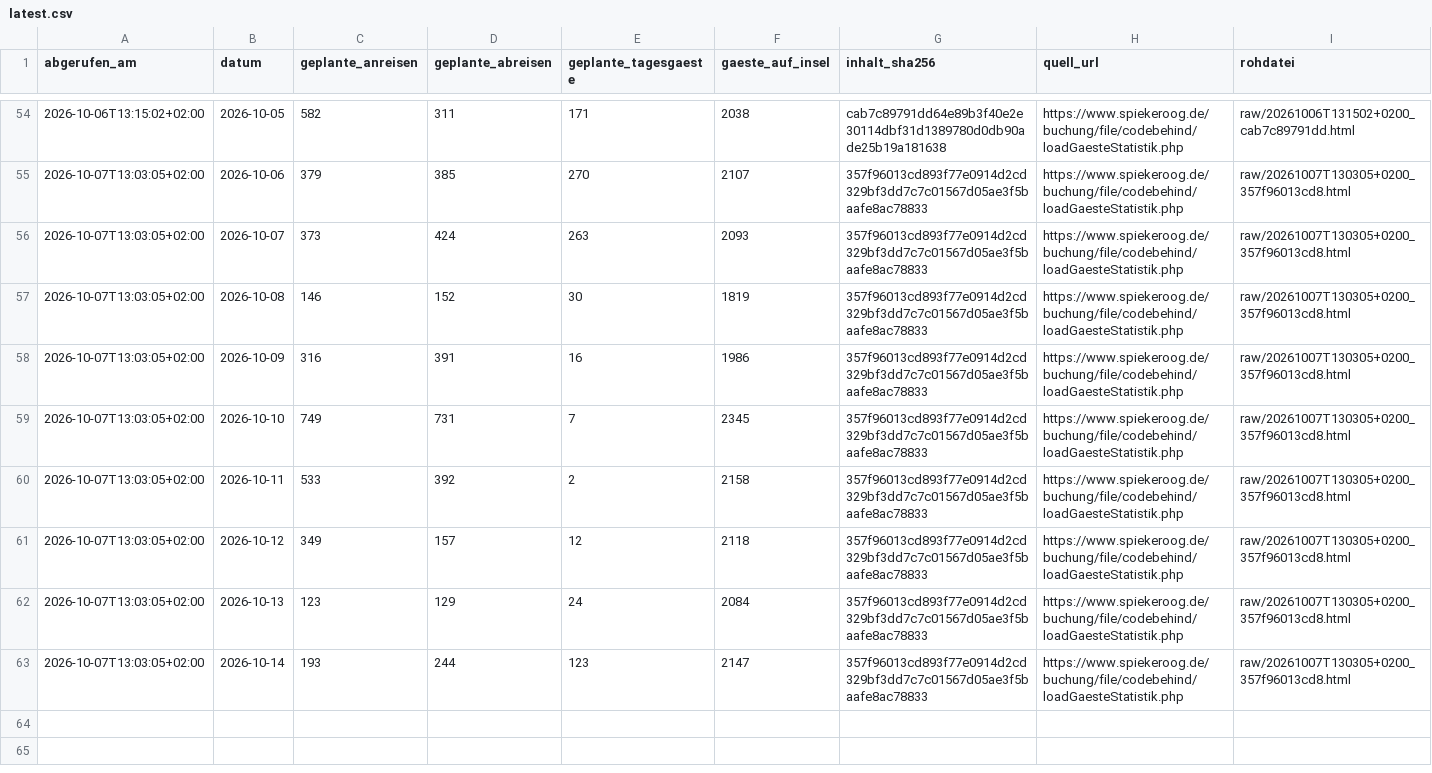
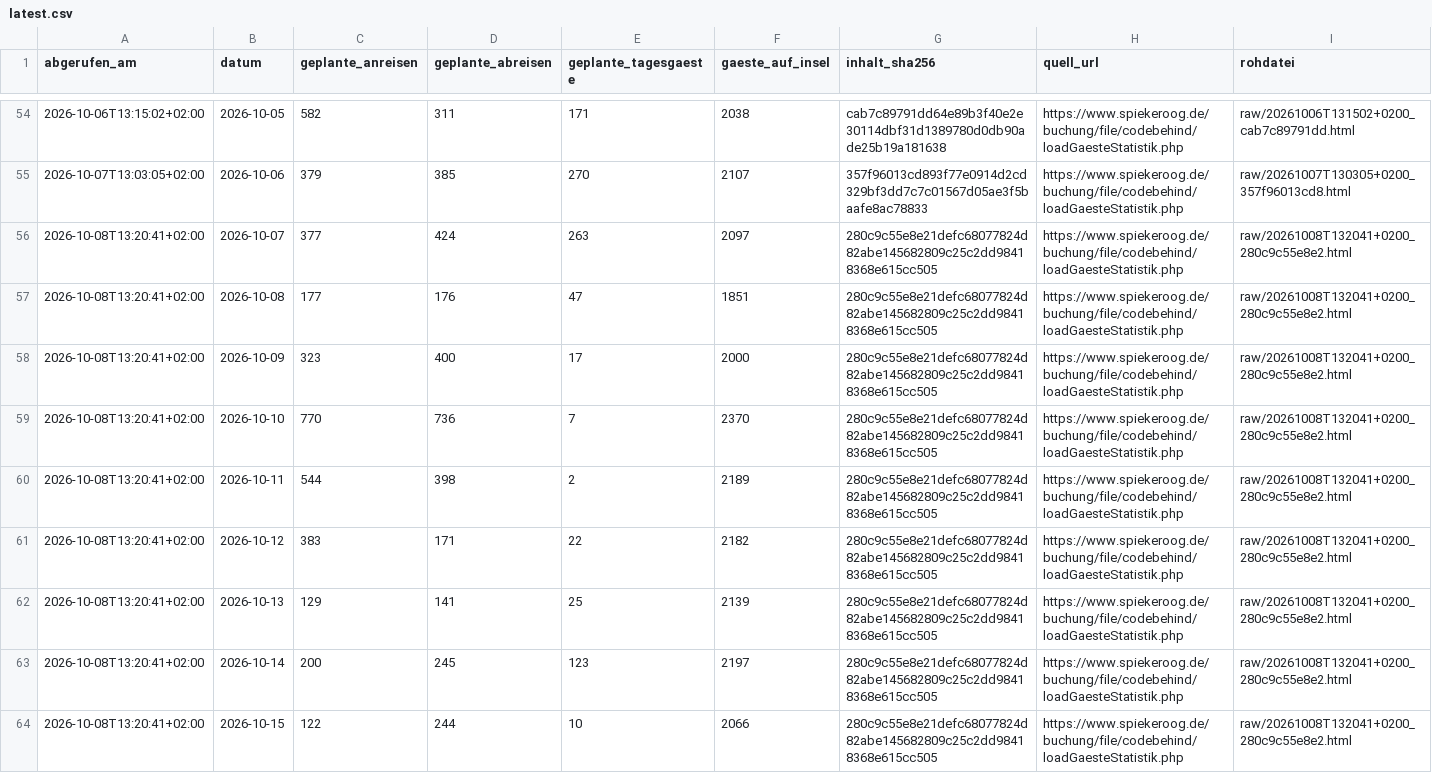
Before and after one commit to lleisner/spiekeroog-gaeste-archiv, a CSV file: archive/latest.csv, drawn as a sheet; only a part is shown, gaps mark what is left out.

```diff
--- a/archive/latest.csv
+++ b/archive/latest.csv
@@ -55,9 +55,10 @@ abgerufen_am,datum,geplante_anreisen,geplante_abreisen,geplante_tagesgaeste,gaes
 2026-10-07T13:03:05+02:00,2026-10-06,379,385,270,2107,357f96013cd893f77e0914d2cd329bf3dd7c7c01567d05ae3f5baafe8ac78833,https://www.spiekeroog.de/buchung/file/codebehind/loadGaesteStatistik.php,raw/20261007T130305+0200_357f96013cd8.html
-2026-10-07T13:03:05+02:00,2026-10-07,373,424,263,2093,357f96013cd893f77e0914d2cd329bf3dd7c7c01567d05ae3f5baafe8ac78833,https://www.spiekeroog.de/buchung/file/codebehind/loadGaesteStatistik.php,raw/20261007T130305+0200_357f96013cd8.html
-2026-10-07T13:03:05+02:00,2026-10-08,146,152,30,1819,357f96013cd893f77e0914d2cd329bf3dd7c7c01567d05ae3f5baafe8ac78833,https://www.spiekeroog.de/buchung/file/codebehind/loadGaesteStatistik.php,raw/20261007T130305+0200_357f96013cd8.html
-2026-10-07T13:03:05+02:00,2026-10-09,316,391,16,1986,357f96013cd893f77e0914d2cd329bf3dd7c7c01567d05ae3f5baafe8ac78833,https://www.spiekeroog.de/buchung/file/codebehind/loadGaesteStatistik.php,raw/20261007T130305+0200_357f96013cd8.html
-2026-10-07T13:03:05+02:00,2026-10-10,749,731,7,2345,357f96013cd893f77e0914d2cd329bf3dd7c7c01567d05ae3f5baafe8ac78833,https://www.spiekeroog.de/buchung/file/codebehind/loadGaesteStatistik.php,raw/20261007T130305+0200_357f96013cd8.html
-2026-10-07T13:03:05+02:00,2026-10-11,533,392,2,2158,357f96013cd893f77e0914d2cd329bf3dd7c7c01567d05ae3f5baafe8ac78833,https://www.spiekeroog.de/buchung/file/codebehind/loadGaesteStatistik.php,raw/20261007T130305+0200_357f96013cd8.html
-2026-10-07T13:03:05+02:00,2026-10-12,349,157,12,2118,357f96013cd893f77e0914d2cd329bf3dd7c7c01567d05ae3f5baafe8ac78833,https://www.spiekeroog.de/buchung/file/codebehind/loadGaesteStatistik.php,raw/20261007T130305+0200_357f96013cd8.html
-2026-10-07T13:03:05+02:00,2026-10-13,123,129,24,2084,357f96013cd893f77e0914d2cd329bf3dd7c7c01567d05ae3f5baafe8ac78833,https://www.spiekeroog.de/buchung/file/codebehind/loadGaesteStatistik.php,raw/20261007T130305+0200_357f96013cd8.html
-2026-10-07T13:03:05+02:00,2026-10-14,193,244,123,2147,357f96013cd893f77e0914d2cd329bf3dd7c7c01567d05ae3f5baafe8ac78833,https://www.spiekeroog.de/buchung/file/codebehind/loadGaesteStatistik.php,raw/20261007T130305+0200_357f96013cd8.html
+2026-10-08T13:20:41+02:00,2026-10-07,377,424,263,2097,280c9c55e8e21defc68077824d82abe145682809c25c2dd98418368e615cc505,https://www.spiekeroog.de/buchung/file/codebehind/loadGaesteStatistik.php,raw/20261008T132041+0200_280c9c55e8e2.html
+2026-10-08T13:20:41+02:00,2026-10-08,177,176,47,1851,280c9c55e8e21defc68077824d82abe145682809c25c2dd98418368e615cc505,https://www.spiekeroog.de/buchung/file/codebehind/loadGaesteStatistik.php,raw/20261008T132041+0200_280c9c55e8e2.html
+2026-10-08T13:20:41+02:00,2026-10-09,323,400,17,2000,280c9c55e8e21defc68077824d82abe145682809c25c2dd98418368e615cc505,https://www.spiekeroog.de/buchung/file/codebehind/loadGaesteStatistik.php,raw/20261008T132041+0200_280c9c55e8e2.html
+2026-10-08T13:20:41+02:00,2026-10-10,770,736,7,2370,280c9c55e8e21defc68077824d82abe145682809c25c2dd98418368e615cc505,https://www.spiekeroog.de/buchung/file/codebehind/loadGaesteStatistik.php,raw/20261008T132041+0200_280c9c55e8e2.html
+2026-10-08T13:20:41+02:00,2026-10-11,544,398,2,2189,280c9c55e8e21defc68077824d82abe145682809c25c2dd98418368e615cc505,https://www.spiekeroog.de/buchung/file/codebehind/loadGaesteStatistik.php,raw/20261008T132041+0200_280c9c55e8e2.html
+2026-10-08T13:20:41+02:00,2026-10-12,383,171,22,2182,280c9c55e8e21defc68077824d82abe145682809c25c2dd98418368e615cc505,https://www.spiekeroog.de/buchung/file/codebehind/loadGaesteStatistik.php,raw/20261008T132041+0200_280c9c55e8e2.html
+2026-10-08T13:20:41+02:00,2026-10-13,129,141,25,2139,280c9c55e8e21defc68077824d82abe145682809c25c2dd98418368e615cc505,https://www.spiekeroog.de/buchung/file/codebehind/loadGaesteStatistik.php,raw/20261008T132041+0200_280c9c55e8e2.html
+2026-10-08T13:20:41+02:00,2026-10-14,200,245,123,2197,280c9c55e8e21defc68077824d82abe145682809c25c2dd98418368e615cc505,https://www.spiekeroog.de/buchung/file/codebehind/loadGaesteStatistik.php,raw/20261008T132041+0200_280c9c55e8e2.html
+2026-10-08T13:20:41+02:00,2026-10-15,122,244,10,2066,280c9c55e8e21defc68077824d82abe145682809c25c2dd98418368e615cc505,https://www.spiekeroog.de/buchung/file/codebehind/loadGaesteStatistik.php,raw/20261008T132041+0200_280c9c55e8e2.html
```
Also changed, not shown: archive/gaestestatistik.csv, archive/snapshots.csv, 1 other file.
